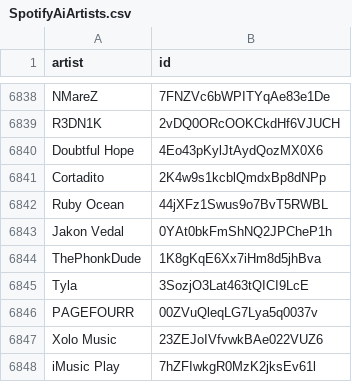
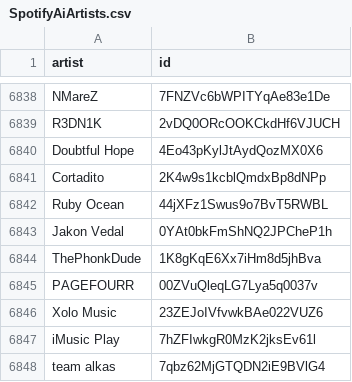
Before and after one commit to CennoxX/spotify-ai-blocker, a CSV file: SpotifyAiArtists.csv, drawn as a sheet; only a part is shown, gaps mark what is left out; the shorter side is filled out with more unchanged rows.

Commit message:
-1

```diff
--- a/SpotifyAiArtists.csv
+++ b/SpotifyAiArtists.csv
@@ -6844,3 +6844,2 @@ Jakon Vedal,0YAt0bkFmShNQ2JPCheP1h
 ThePhonkDude,1K8gKqE6Xx7iHm8d5jhBva
-Tyla,3SozjO3Lat463tQICI9LcE
 PAGEFOURR,00ZVuQleqLG7Lya5q0037v
```
